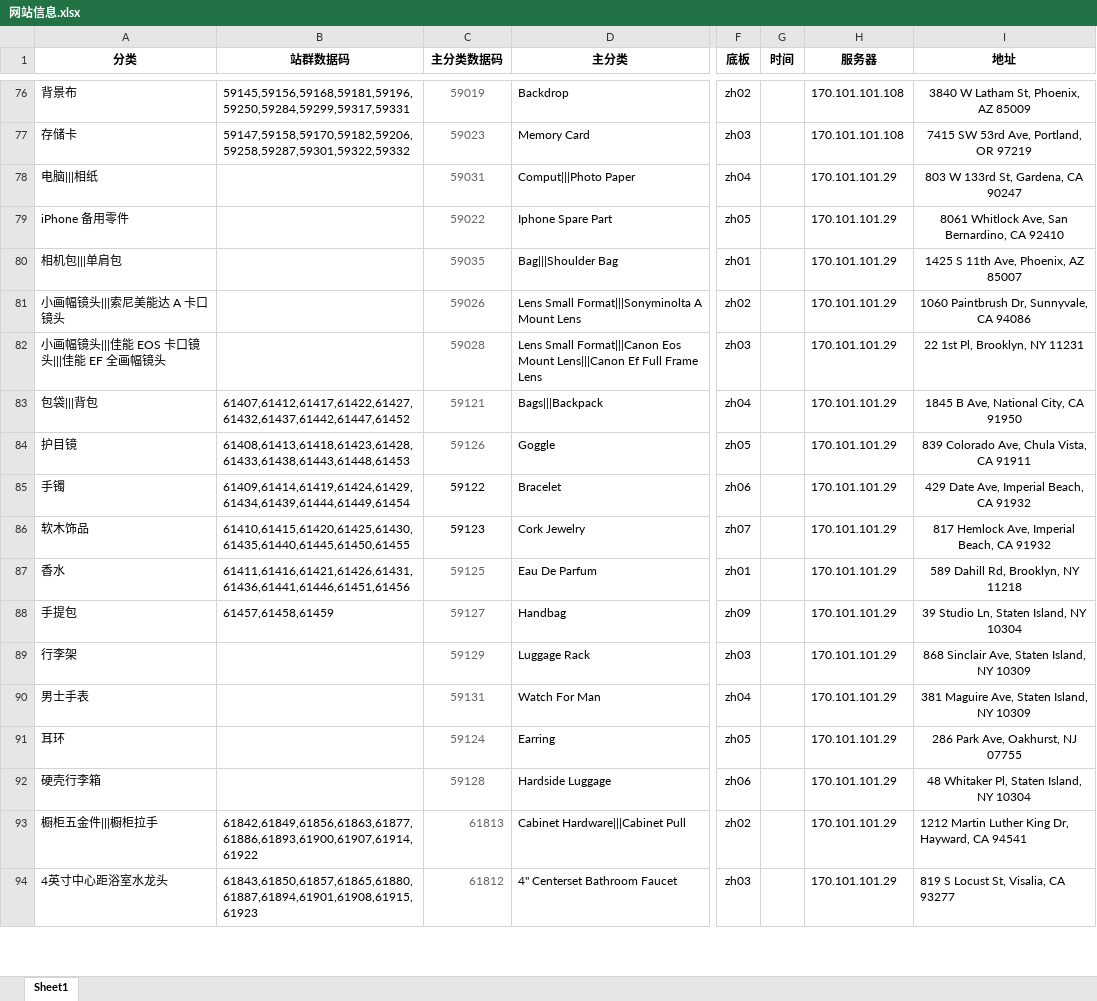
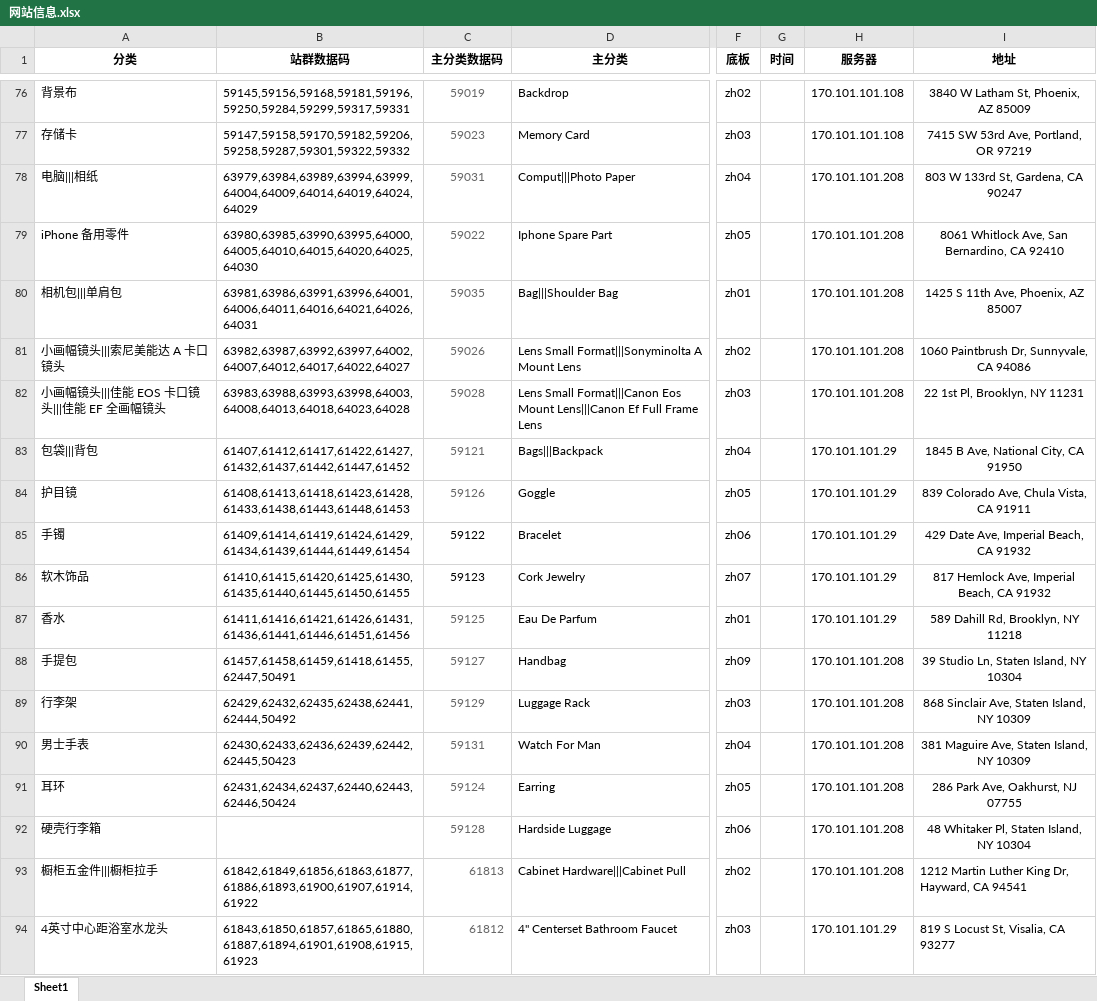
Before and after one commit to hellobigwhite/QMDS, an Excel workbook: uploads/网站信息.xlsx, sheet Sheet1, drawn as a sheet; only a part is shown, gaps mark what is left out; values as stored, in another font and other column widths than the file's, no borders; charts and pictures not drawn; the diff covers the shown part only; the diff names each change by its address in the sheet, - before the commit and + after, or states it on an @@ line.

```diff
--- a/uploads/网站信息.xlsx (sheet Sheet1)
+++ b/uploads/网站信息.xlsx (sheet Sheet1)
-B78 (站群数据码): (empty)
+B78 (站群数据码): 63979,63984,63989,63994,63999,64004,64009,64014,64019,64024,64029
-H78:H82 (服务器): 170.101.101.29
+H78:H82 (服务器): 170.101.101.208
-B79 (站群数据码): (empty)
+B79 (站群数据码): 63980,63985,63990,63995,64000,64005,64010,64015,64020,64025,64030
-B80 (站群数据码): (empty)
+B80 (站群数据码): 63981,63986,63991,63996,64001,64006,64011,64016,64021,64026,64031
-B81 (站群数据码): (empty)
+B81 (站群数据码): 63982,63987,63992,63997,64002,64007,64012,64017,64022,64027
-B82 (站群数据码): (empty)
+B82 (站群数据码): 63983,63988,63993,63998,64003,64008,64013,64018,64023,64028
-B88 (站群数据码): 61457,61458,61459
+B88 (站群数据码): 61457,61458,61459,61418,61455,62447,50491
-H88:H93 (服务器): 170.101.101.29
+H88:H93 (服务器): 170.101.101.208
-B89 (站群数据码): (empty)
+B89 (站群数据码): 62429,62432,62435,62438,62441,62444,50492
-B90 (站群数据码): (empty)
+B90 (站群数据码): 62430,62433,62436,62439,62442,62445,50423
-B91 (站群数据码): (empty)
+B91 (站群数据码): 62431,62434,62437,62440,62443,62446,50424
```
Also changed, not shown: 17 added rows and cell formats elsewhere in this sheet, 8 other files.
